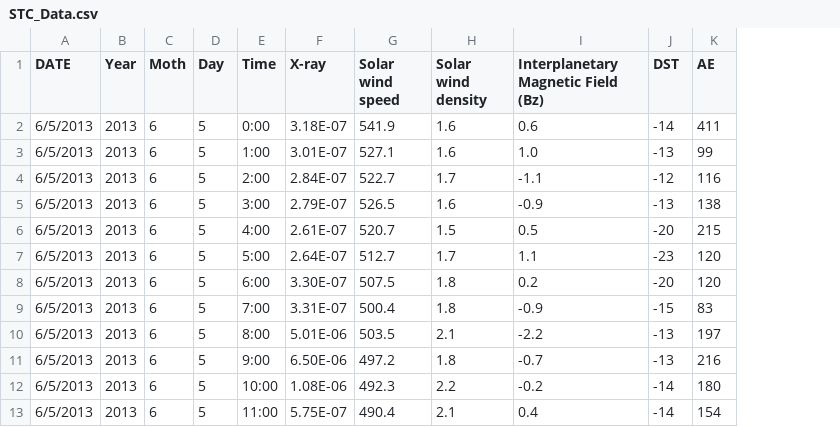
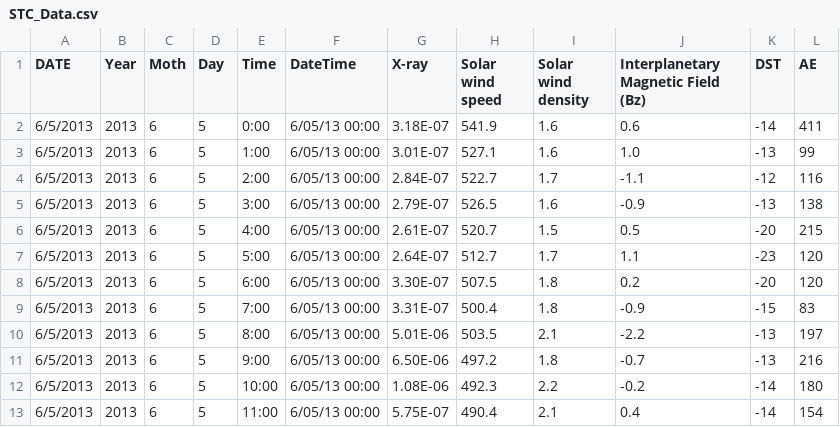
Before and after one commit to farSlght/solar_activity_data, a CSV file: STC_Data.csv, drawn as a sheet; only a part is shown; the diff names each change by its address in the sheet, - before the commit and + after, or states it on an @@ line.

Commit message:
add DateTime property

```diff
--- a/STC_Data.csv
+++ b/STC_Data.csv
+column F (DateTime), rows 2-13: all 6/05/13 00:00
```
